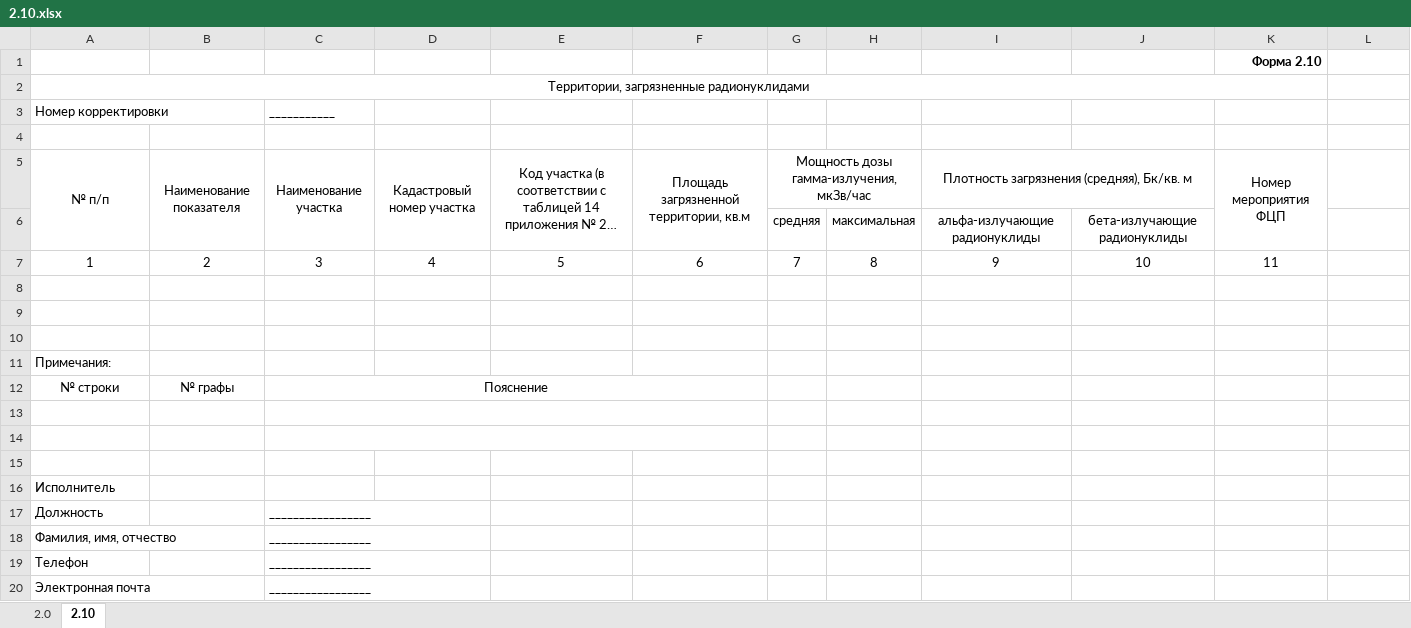
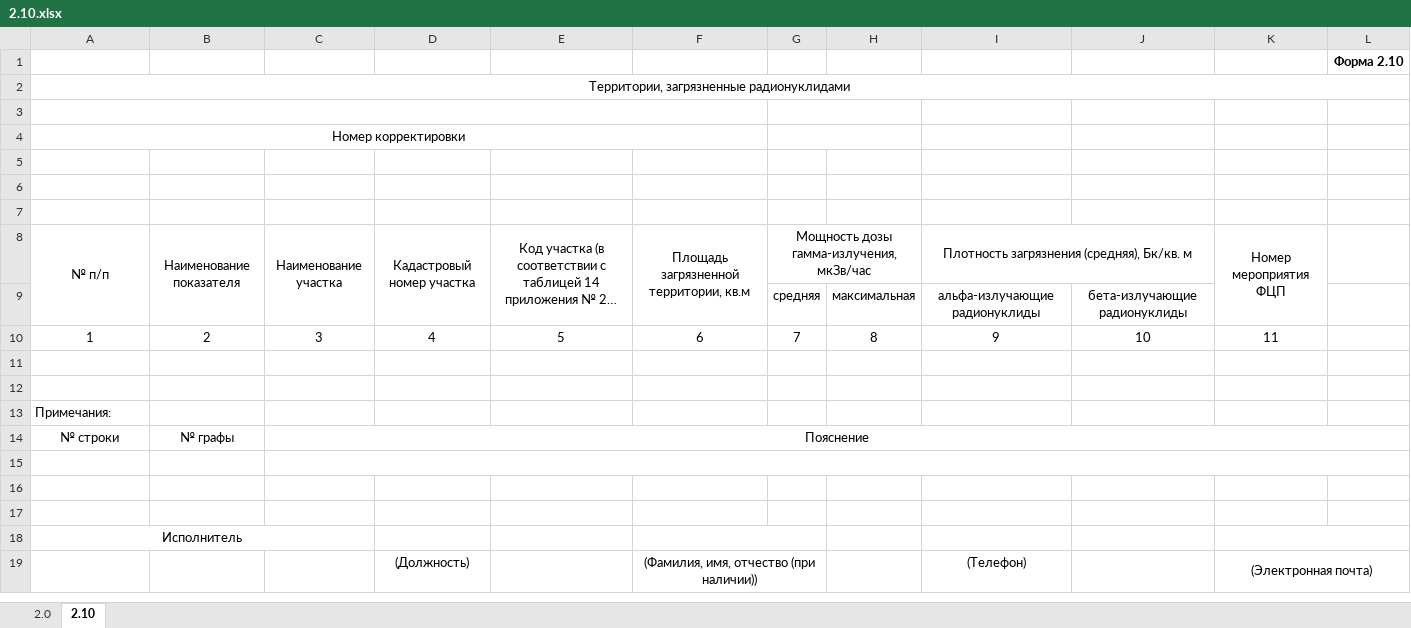
Before and after one commit to Rampant91/RAO_Project, an Excel workbook: data/Excel/2.10.xlsx, sheet 2.10, drawn as a sheet; long unchanged cells end in …; values as stored, in another font and other column widths than the file's, no borders; removed rows and columns are numbered as before the commit, all else as after; the diff names each change by its address in the sheet, - before the commit and + after, or states it on an @@ line.

```diff
--- a/data/Excel/2.10.xlsx (sheet 2.10)
+++ b/data/Excel/2.10.xlsx (sheet 2.10)
-row 1:  |  |  |  |  |  |  |  |  |  | Форма 2.10
+row 1:  |  |  |  |  |  |  |  |  |  |  | Форма 2.10
-A2:K2 merged
+A2:L2 merged
+row 3: (empty)
-A4 alignment: left
+A4 alignment: center
+A4:F4 merged
-C4: ___________
+C4: (empty)
+G4:H4 merged
+row 5: (empty)
+row 6: (empty)
-row 8: (empty)
-C12:F12 merged
+C14:L14 merged
-C13:F13 merged
+C15:L15 merged
-C14:F14 merged
-A18 alignment: left
+A18 alignment: center
+A18:C18 merged
+F18:G18 merged
+K18:L18 merged
-row 17: Должность |  | _________________
-row 18: Фамилия, имя, отчество |  | _________________
-row 19: Телефон |  | _________________
-row 20: Электронная почта |  | _________________
+row 19:  |  |  | (Должность) |  | (Фамилия, имя, отчество (при наличии)) |  |  | (Телефон) |  | (Электронная почта)
```
Also changed, not shown: data/Excel/2.11.xlsx, data/Excel/2.12.xlsx, 2 other files.
